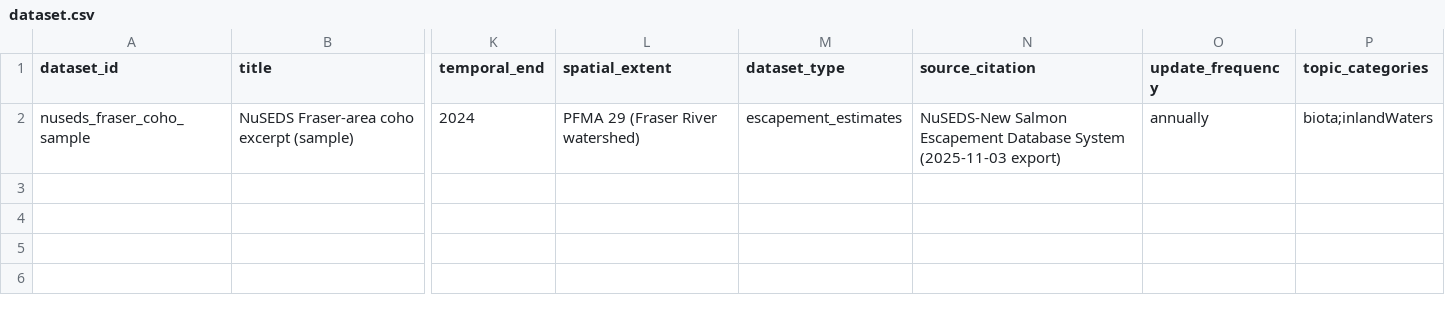
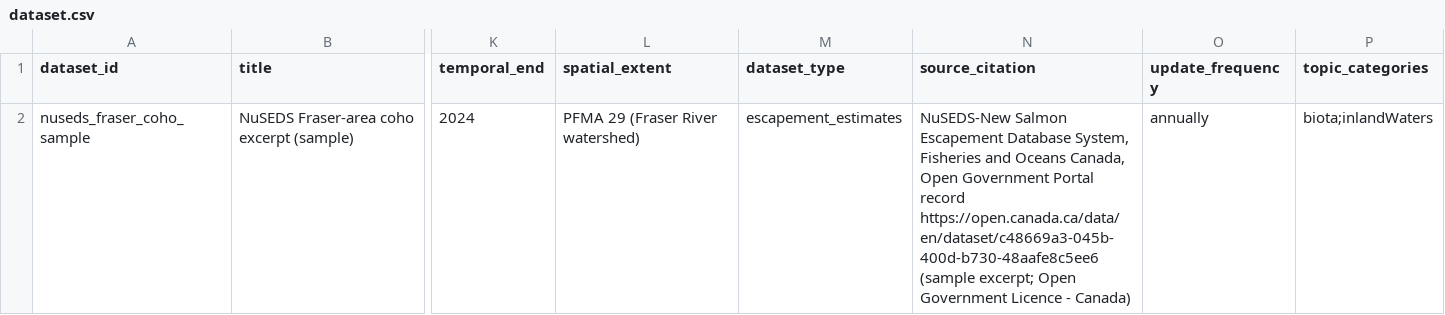
Before and after one commit to dfo-pacific-science/metasalmon, a CSV file: inst/extdata/dataset.csv, drawn as a sheet; only a part is shown, gaps mark what is left out; the diff names each change by its address in the sheet, - before the commit and + after, or states it on an @@ line.

Commit message:
Add fuller NuSEDS Fraser coho example data

```diff
--- a/inst/extdata/dataset.csv
+++ b/inst/extdata/dataset.csv
-N2 (source_citation): …Escapement Database System (2025-11-03 export)
+N2 (source_citation): …Escapement Database System, Fisheries and Oceans Canada, Open Government Portal record https://open.canada.ca/data/en/dataset/c48669a3-045b-400d-b730-48aafe8c5ee6 (sample excerpt; Open Government Licence - Canada)
```
Also changed, not shown: 8 other files.
